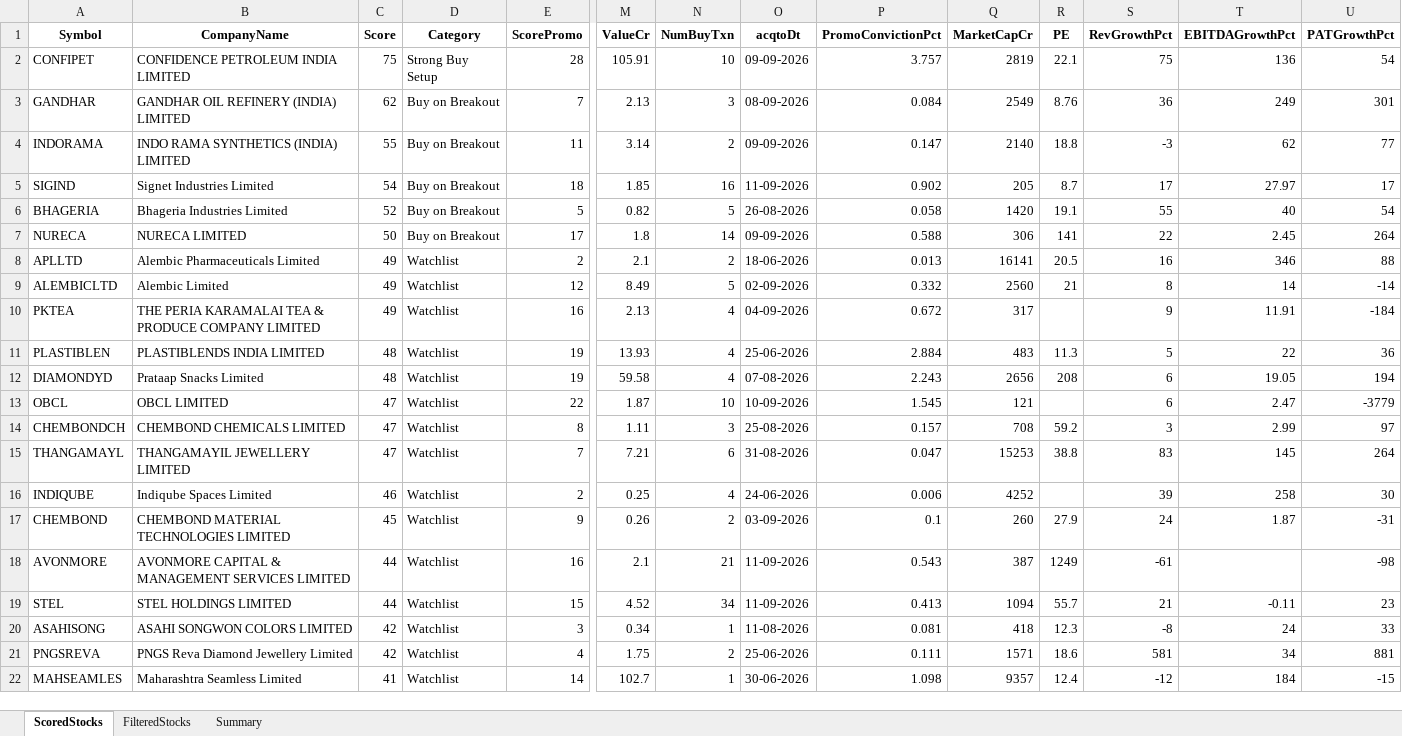
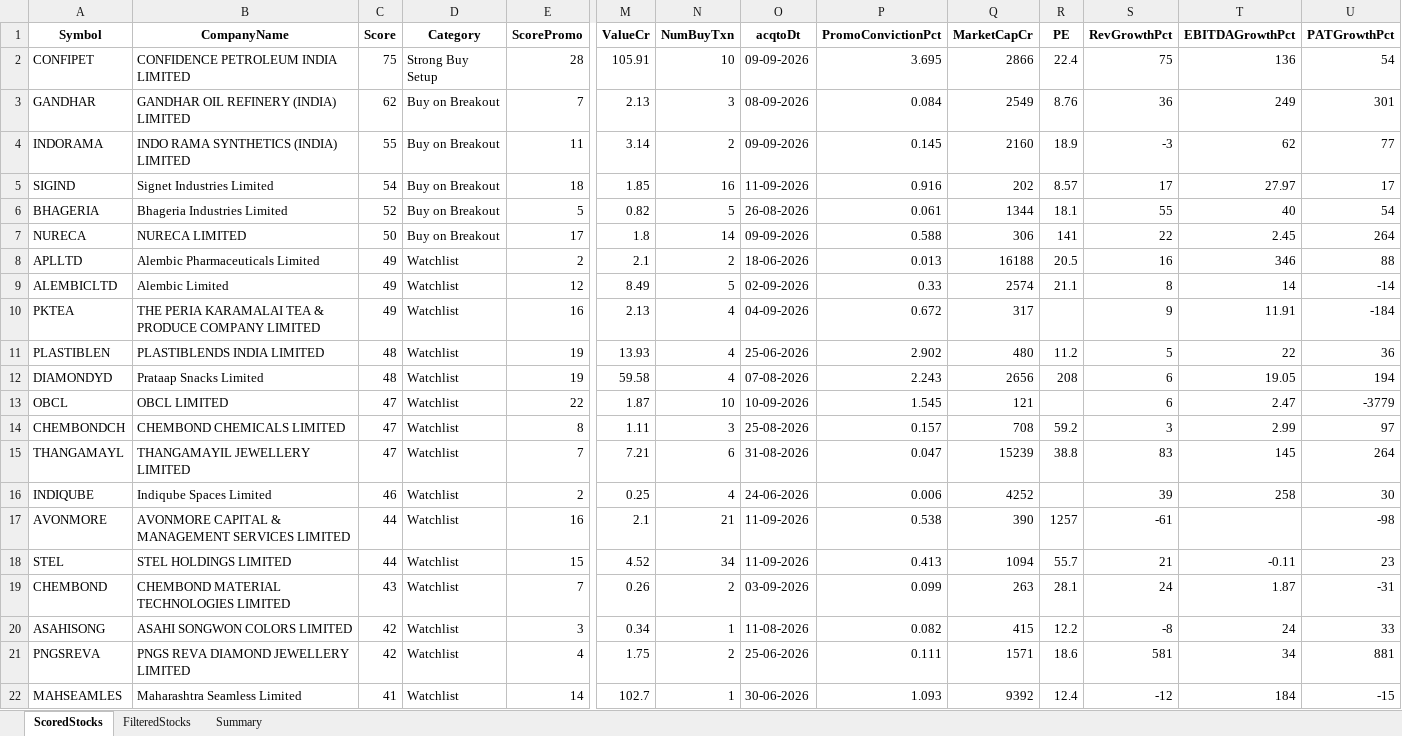
Before and after one commit to rajeshbedse/rbedse, an Excel workbook: output/2026-09-15/enriched_analysis.xlsx, sheet ScoredStocks, drawn as a sheet; only a part is shown, gaps mark what is left out; values as stored, in another font and other column widths than the file's, no borders; removed rows and columns are numbered as before the commit, all else as after; rows hold the shown columns only; the diff covers the shown part only; the diff names each change by its address in the sheet, - before the commit and + after, or states it on an @@ line.

```diff
--- a/output/2026-09-15/enriched_analysis.xlsx (sheet ScoredStocks)
+++ b/output/2026-09-15/enriched_analysis.xlsx (sheet ScoredStocks)
-P2 (PromoConvictionPct): 3.757
+P2 (PromoConvictionPct): 3.695
-Q2 (MarketCapCr): 2819
+Q2 (MarketCapCr): 2866
-R2 (PE): 22.1
+R2 (PE): 22.4
-P4 (PromoConvictionPct): 0.147
+P4 (PromoConvictionPct): 0.145
-Q4 (MarketCapCr): 2140
+Q4 (MarketCapCr): 2160
-R4 (PE): 18.8
+R4 (PE): 18.9
-P5 (PromoConvictionPct): 0.902
+P5 (PromoConvictionPct): 0.916
-Q5 (MarketCapCr): 205
+Q5 (MarketCapCr): 202
-R5 (PE): 8.7
+R5 (PE): 8.57
-P6 (PromoConvictionPct): 0.058
+P6 (PromoConvictionPct): 0.061
-Q6 (MarketCapCr): 1420
+Q6 (MarketCapCr): 1344
-R6 (PE): 19.1
+R6 (PE): 18.1
-Q8 (MarketCapCr): 16141
+Q8 (MarketCapCr): 16188
-P9 (PromoConvictionPct): 0.332
+P9 (PromoConvictionPct): 0.33
-Q9 (MarketCapCr): 2560
+Q9 (MarketCapCr): 2574
-R9 (PE): 21
+R9 (PE): 21.1
-P11 (PromoConvictionPct): 2.884
+P11 (PromoConvictionPct): 2.902
-Q11 (MarketCapCr): 483
+Q11 (MarketCapCr): 480
-R11 (PE): 11.3
+R11 (PE): 11.2
-Q15 (MarketCapCr): 15253
+Q15 (MarketCapCr): 15239
-row 17: CHEMBOND | CHEMBOND MATERIAL TECHNOLOGIES LIMITED | 45 | Watchlist | 9 | 0.26 | 2 | 03-09-2026 | 0.1 | 260 | 27.9 | 24 | 1.87 | -31
-P17 (PromoConvictionPct): 0.543
+P17 (PromoConvictionPct): 0.538
-Q17 (MarketCapCr): 387
+Q17 (MarketCapCr): 390
-R17 (PE): 1249
+R17 (PE): 1257
+row 19: CHEMBOND | CHEMBOND MATERIAL TECHNOLOGIES LIMITED | 43 | Watchlist | 7 | 0.26 | 2 | 03-09-2026 | 0.099 | 263 | 28.1 | 24 | 1.87 | -31
-P20 (PromoConvictionPct): 0.081
+P20 (PromoConvictionPct): 0.082
-Q20 (MarketCapCr): 418
+Q20 (MarketCapCr): 415
-R20 (PE): 12.3
+R20 (PE): 12.2
-B21 (CompanyName): PNGS Reva Diamond Jewellery Limited
+B21 (CompanyName): PNGS REVA DIAMOND JEWELLERY LIMITED
-P22 (PromoConvictionPct): 1.098
+P22 (PromoConvictionPct): 1.093
-Q22 (MarketCapCr): 9357
+Q22 (MarketCapCr): 9392
```
Also changed, not shown: 28 edited cells elsewhere in this sheet, sheet FilteredStocks, 8 other files.
